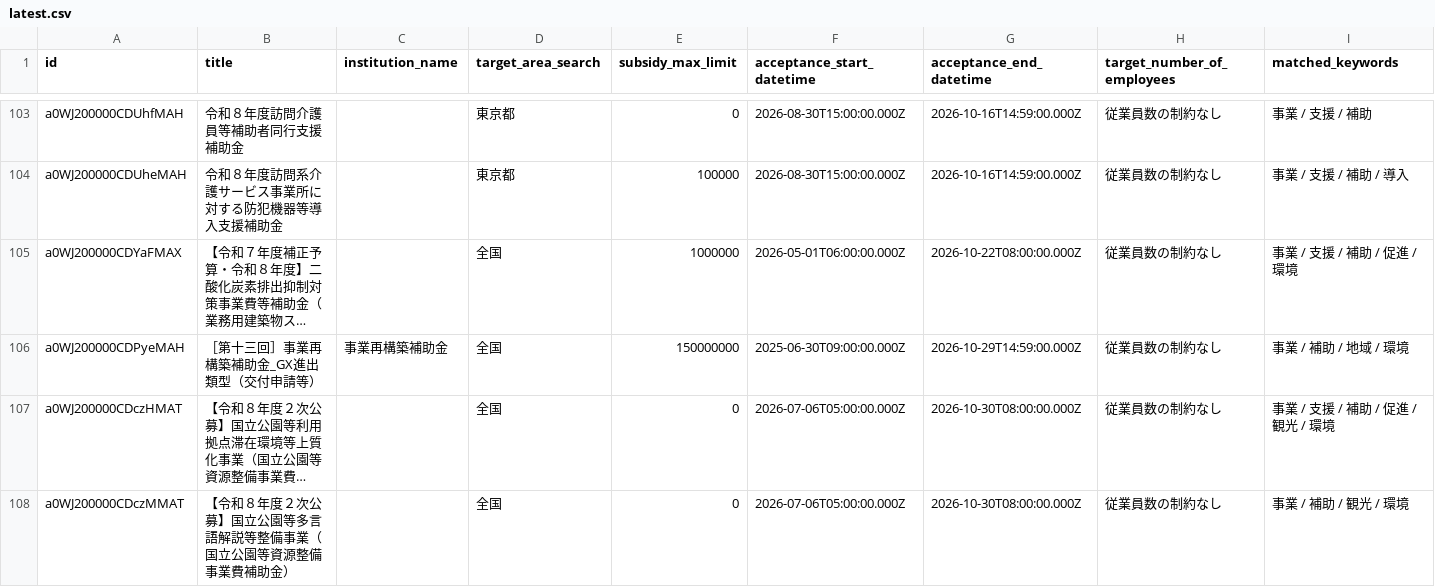
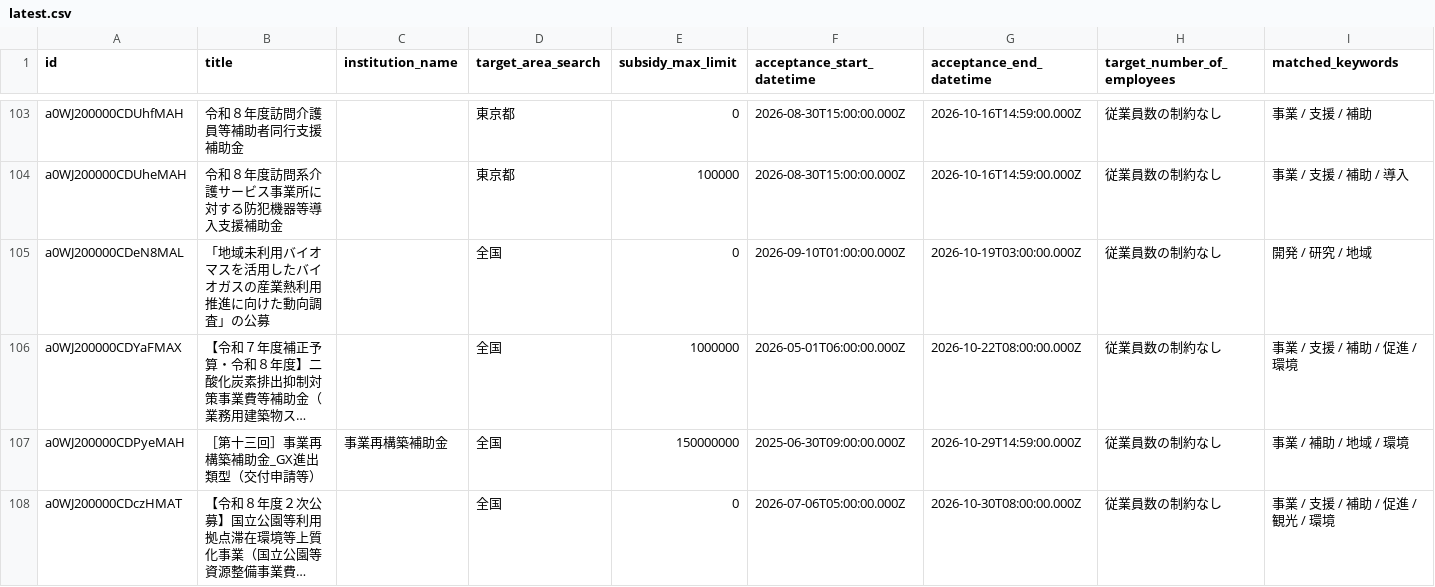
Before and after one commit to softrenzu/RooomMCPninka, a CSV file: data/latest.csv, drawn as a sheet; only a part is shown, gaps mark what is left out; the shorter side is filled out with more unchanged rows; long unchanged cells end in …; the diff names each change by its address in the sheet, - before the commit and + after, or states it on an @@ line.

```diff
--- a/data/latest.csv
+++ b/data/latest.csv
+row 105: a0WJ200000CDeN8MAL | 「地域未利用バイオマスを活用したバイオガスの産業熱利用推進に向けた動向調査」の公募 |  | 全国 | 0 | 2026-09-10T01:00:00.000Z | 2026-10-19T03:00:00.000Z | 従業員数の制約なし | 開発 / 研究 / 地域
```
Also changed, not shown: 4 other files.
